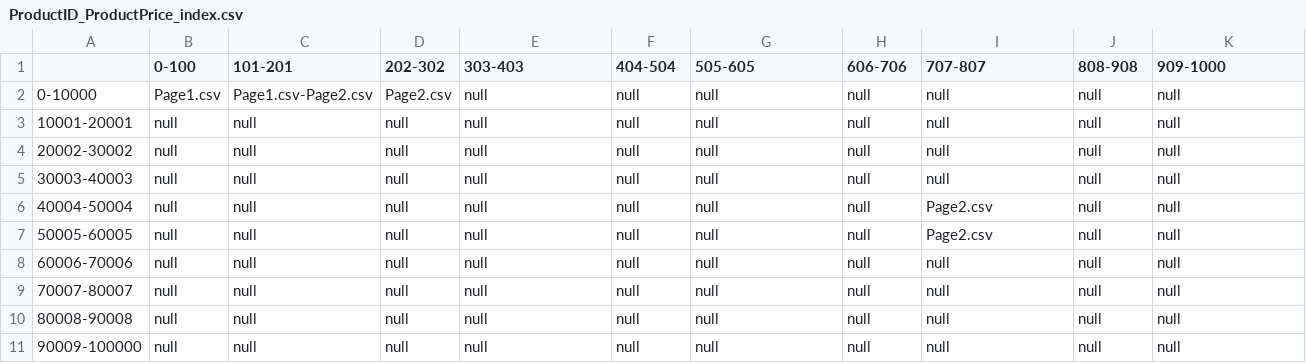
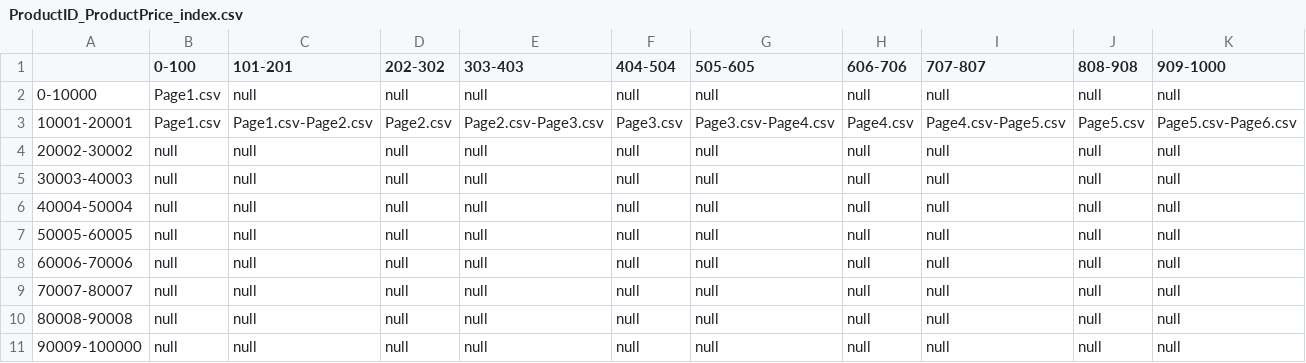
Before and after one commit to OmarT123/Simple-Database-Engine, a CSV file: ProductID_ProductPrice_index.csv, drawn as a sheet.

```diff
--- a/ProductID_ProductPrice_index.csv
+++ b/ProductID_ProductPrice_index.csv
@@ -1,8 +1,8 @@
      ,0-100,101-201,202-302,303-403,404-504,505-605,606-706,707-807,808-908,909-1000,
-0-10000,Page1.csv,Page1.csv-Page2.csv,Page2.csv,null,null,null,null,null,null,null,
-10001-20001,null,null,null,null,null,null,null,null,null,null,
+0-10000,Page1.csv,null,null,null,null,null,null,null,null,null,
+10001-20001,Page1.csv,Page1.csv-Page2.csv,Page2.csv,Page2.csv-Page3.csv,Page3.csv,Page3.csv-Page4.csv,Page4.csv,Page4.csv-Page5.csv,Page5.csv,Page5.csv-Page6.csv,
 20002-30002,null,null,null,null,null,null,null,null,null,null,
 30003-40003,null,null,null,null,null,null,null,null,null,null,
-40004-50004,null,null,null,null,null,null,null,Page2.csv,null,null,
-50005-60005,null,null,null,null,null,null,null,Page2.csv,null,null,
+40004-50004,null,null,null,null,null,null,null,null,null,null,
+50005-60005,null,null,null,null,null,null,null,null,null,null,
 60006-70006,null,null,null,null,null,null,null,null,null,null,
```
Also changed, not shown: Product/Page1.csv, Product/Page2.csv, 12 other files.
